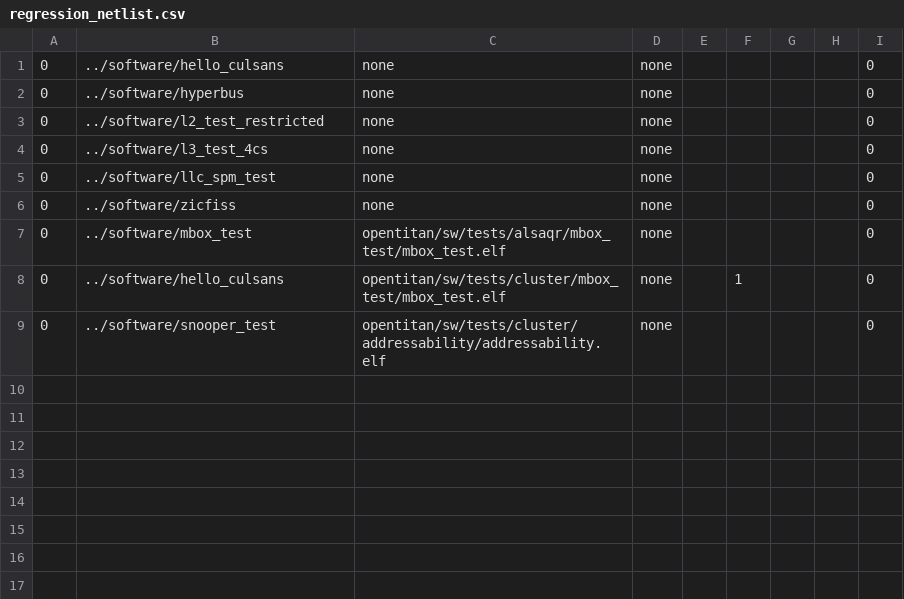
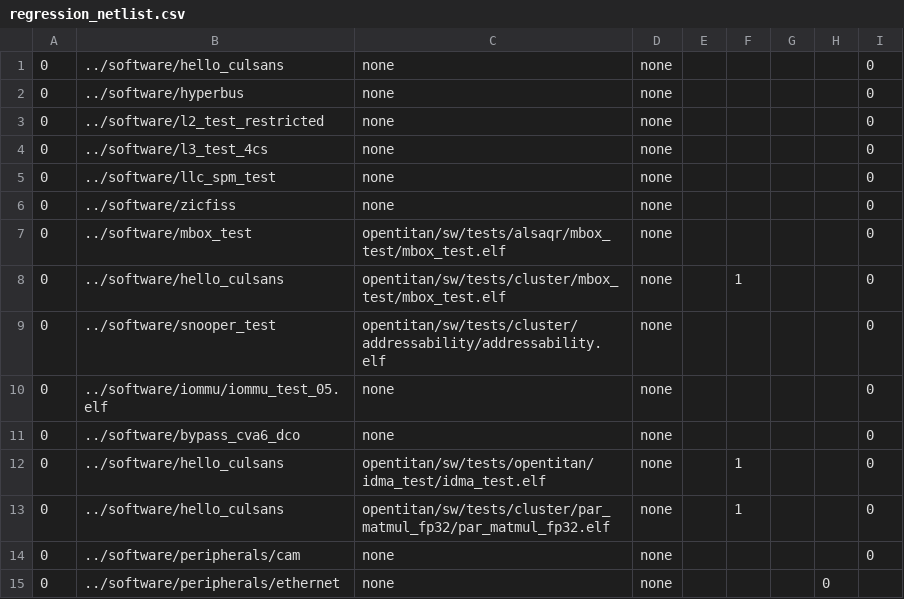
Before and after one commit to AlSaqr-platform/he-soc, a CSV file: hardware/regressions/regression_netlist.csv, drawn as a sheet.

Commit message:
Update regression tests list (both netlsit and RTL).

```diff
--- a/hardware/regressions/regression_netlist.csv
+++ b/hardware/regressions/regression_netlist.csv
@@ -9 +9,7 @@
 0,../software/snooper_test,opentitan/sw/tests/cluster/addressability/addressability.elf,none,,,,,0
+0,../software/iommu/iommu_test_05.elf,none,none,,,,,0
+0,../software/bypass_cva6_dco,none,none,,,,,0
+0,../software/hello_culsans,opentitan/sw/tests/opentitan/idma_test/idma_test.elf,none,,1,,,0
+0,../software/hello_culsans,opentitan/sw/tests/cluster/par_matmul_fp32/par_matmul_fp32.elf,none,,1,,,0
+0,../software/peripherals/cam,none,none,,,,,0
+0,../software/peripherals/ethernet,none,none,,,,0,
```
Also changed, not shown: hardware/regressions/regression.csv, 1 other file.
